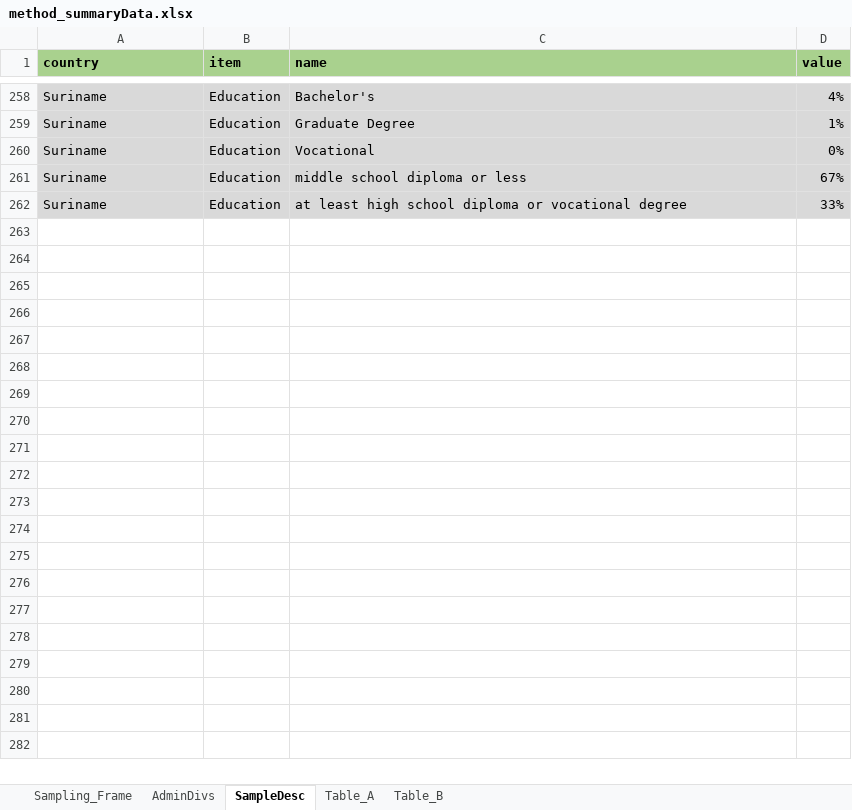
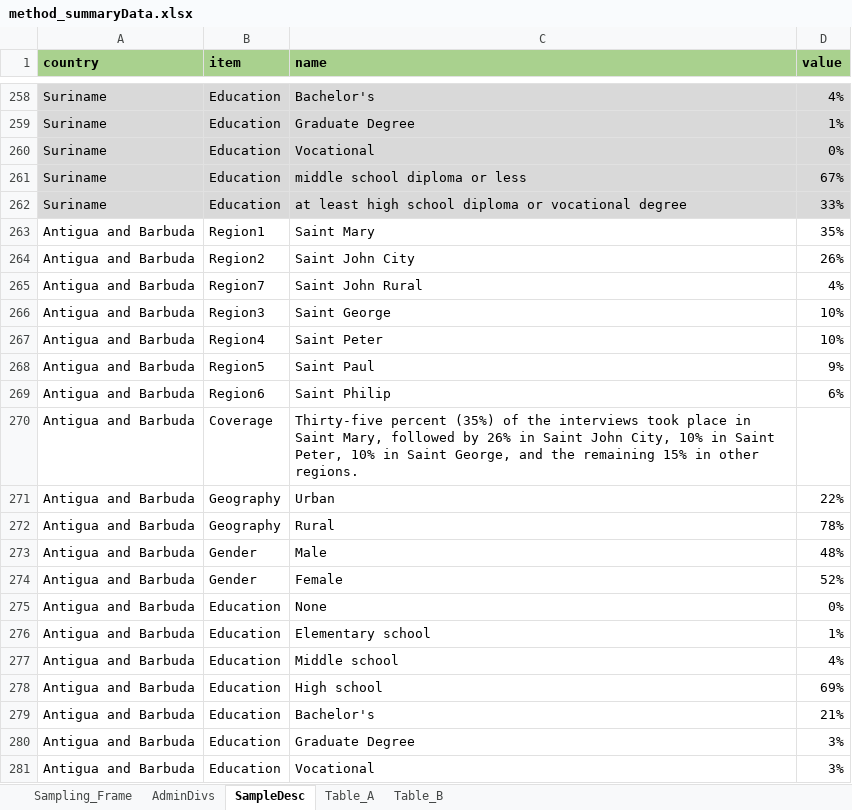
Before and after one commit to ctoruno/LAC-Reports, an Excel workbook: Data/method_summaryData.xlsx, sheet SampleDesc, drawn as a sheet; only a part is shown, gaps mark what is left out; values as stored, in another font and other column widths than the file's, no borders; the diff covers the shown part only; the diff names each change by its address in the sheet, - before the commit and + after, or states it on an @@ line.

Commit message:
methodology updated

```diff
--- a/Data/method_summaryData.xlsx (sheet SampleDesc)
+++ b/Data/method_summaryData.xlsx (sheet SampleDesc)
+row 263: Antigua and Barbuda | Region1 | Saint Mary | 35%
+row 264: Antigua and Barbuda | Region2 | Saint John City | 26%
+row 265: Antigua and Barbuda | Region7 | Saint John Rural | 4%
+row 266: Antigua and Barbuda | Region3 | Saint George | 10%
+row 267: Antigua and Barbuda | Region4 | Saint Peter | 10%
+row 268: Antigua and Barbuda | Region5 | Saint Paul | 9%
+row 269: Antigua and Barbuda | Region6 | Saint Philip | 6%
+row 270: Antigua and Barbuda | Coverage | Thirty-five percent (35%) of the interviews took place in Saint Mary, followed by 26% in Saint John City, 10% in Saint Peter, 10% in Saint George, and the remaining 15% in other regions.
+row 271: Antigua and Barbuda | Geography | Urban | 22%
+row 272: Antigua and Barbuda | Geography | Rural | 78%
+row 273: Antigua and Barbuda | Gender | Male | 48%
+row 274: Antigua and Barbuda | Gender | Female | 52%
+row 275: Antigua and Barbuda | Education | None | 0%
+row 276: Antigua and Barbuda | Education | Elementary school | 1%
+row 277: Antigua and Barbuda | Education | Middle school | 4%
+row 278: Antigua and Barbuda | Education | High school | 69%
+row 279: Antigua and Barbuda | Education | Bachelor's | 21%
+row 280: Antigua and Barbuda | Education | Graduate Degree | 3%
+row 281: Antigua and Barbuda | Education | Vocational | 3%
```
Also changed, not shown: 156 added rows elsewhere in this sheet, sheet Sampling_Frame, sheet AdminDivs, 2 other files.
